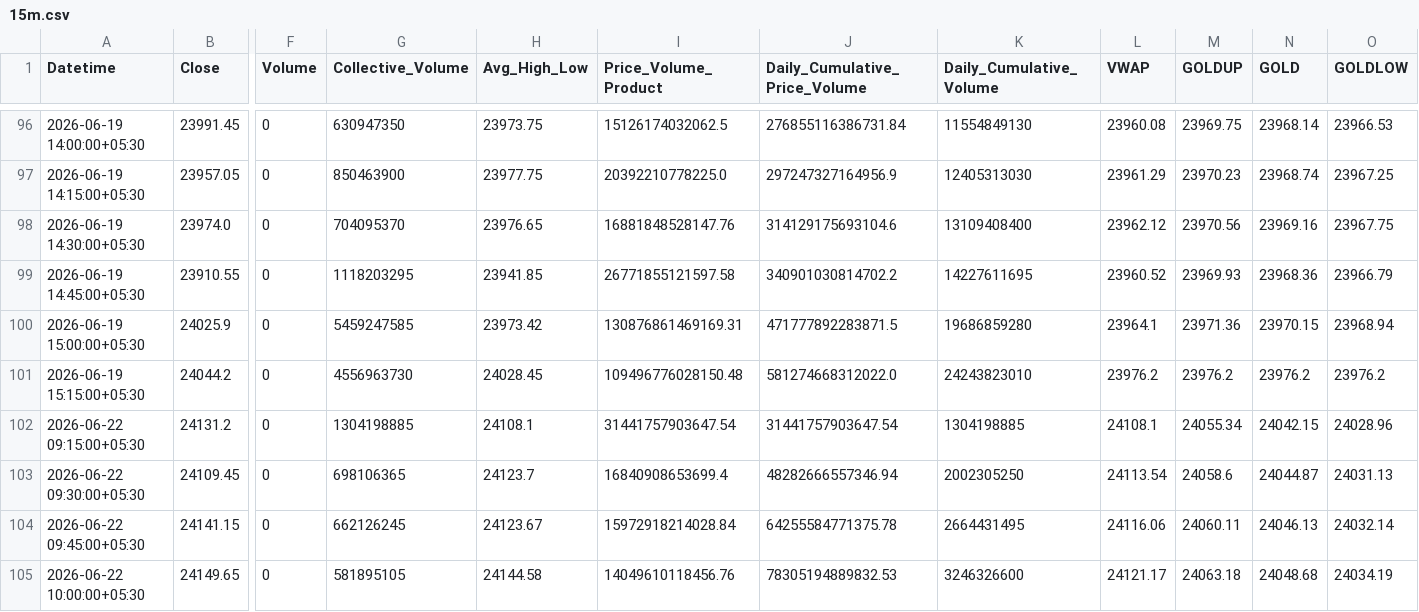
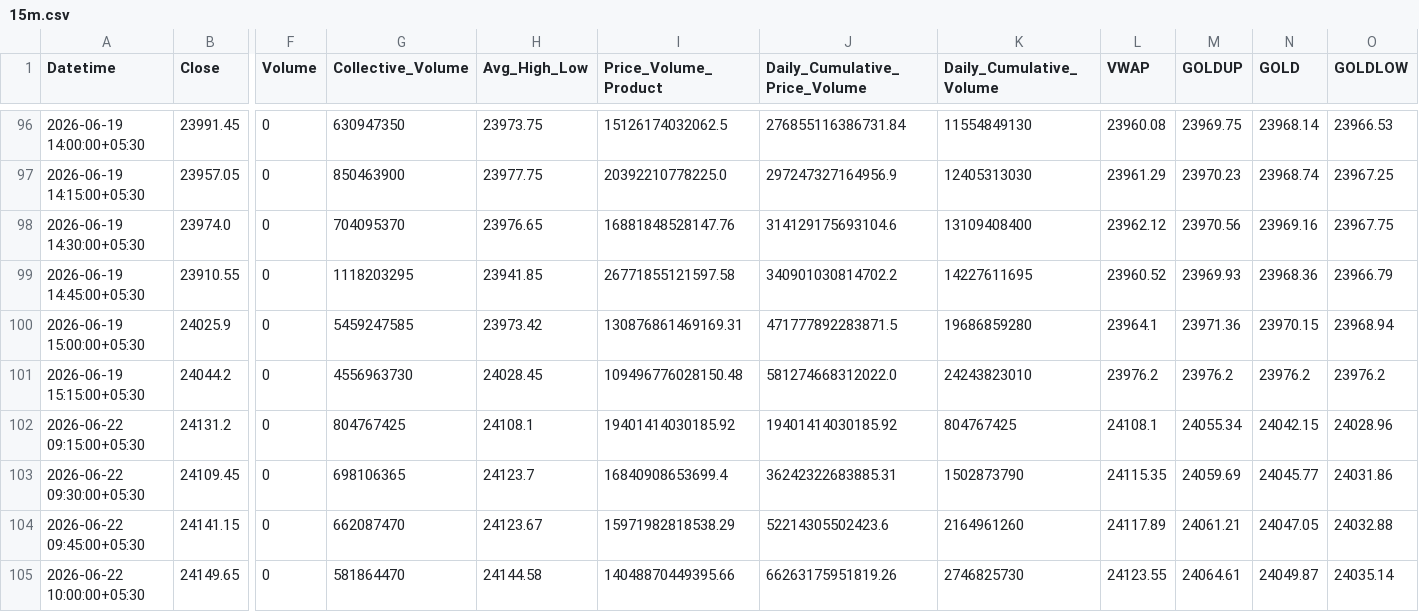
Before and after one commit to rahuljoshin/TradingBOT, a CSV file: 15m.csv, drawn as a sheet; only a part is shown, gaps mark what is left out; the diff covers the shown part only; the diff names each change by its address in the sheet, - before the commit and + after, or states it on an @@ line.

```diff
--- a/15m.csv
+++ b/15m.csv
-G102 (Collective_Volume): 1304198885
+G102 (Collective_Volume): 804767425
-I102 (Price_Volume_Product): 31441757903647.54
+I102 (Price_Volume_Product): 19401414030185.92
-J102 (Daily_Cumulative_Price_Volume): 31441757903647.54
+J102 (Daily_Cumulative_Price_Volume): 19401414030185.92
-K102 (Daily_Cumulative_Volume): 1304198885
+K102 (Daily_Cumulative_Volume): 804767425
-J103 (Daily_Cumulative_Price_Volume): 48282666557346.94
+J103 (Daily_Cumulative_Price_Volume): 36242322683885.31
-K103 (Daily_Cumulative_Volume): 2002305250
+K103 (Daily_Cumulative_Volume): 1502873790
-L103 (VWAP): 24113.54
+L103 (VWAP): 24115.35
-M103 (GOLDUP): 24058.6
+M103 (GOLDUP): 24059.69
-N103 (GOLD): 24044.87
+N103 (GOLD): 24045.77
-O103 (GOLDLOW): 24031.13
+O103 (GOLDLOW): 24031.86
-G104 (Collective_Volume): 662126245
+G104 (Collective_Volume): 662087470
-I104 (Price_Volume_Product): 15972918214028.84
+I104 (Price_Volume_Product): 15971982818538.29
-J104 (Daily_Cumulative_Price_Volume): 64255584771375.78
+J104 (Daily_Cumulative_Price_Volume): 52214305502423.6
-K104 (Daily_Cumulative_Volume): 2664431495
+K104 (Daily_Cumulative_Volume): 2164961260
-L104 (VWAP): 24116.06
+L104 (VWAP): 24117.89
-M104 (GOLDUP): 24060.11
+M104 (GOLDUP): 24061.21
-N104 (GOLD): 24046.13
+N104 (GOLD): 24047.05
-O104 (GOLDLOW): 24032.14
+O104 (GOLDLOW): 24032.88
-G105 (Collective_Volume): 581895105
+G105 (Collective_Volume): 581864470
-I105 (Price_Volume_Product): 14049610118456.76
+I105 (Price_Volume_Product): 14048870449395.66
-J105 (Daily_Cumulative_Price_Volume): 78305194889832.53
+J105 (Daily_Cumulative_Price_Volume): 66263175951819.26
-K105 (Daily_Cumulative_Volume): 3246326600
+K105 (Daily_Cumulative_Volume): 2746825730
-L105 (VWAP): 24121.17
+L105 (VWAP): 24123.55
-M105 (GOLDUP): 24063.18
+M105 (GOLDUP): 24064.61
-N105 (GOLD): 24048.68
+N105 (GOLD): 24049.87
-O105 (GOLDLOW): 24034.19
+O105 (GOLDLOW): 24035.14
```
Also changed, not shown: 146 edited cells elsewhere in this file, 1d.csv, 30m.csv, 2 other files.
